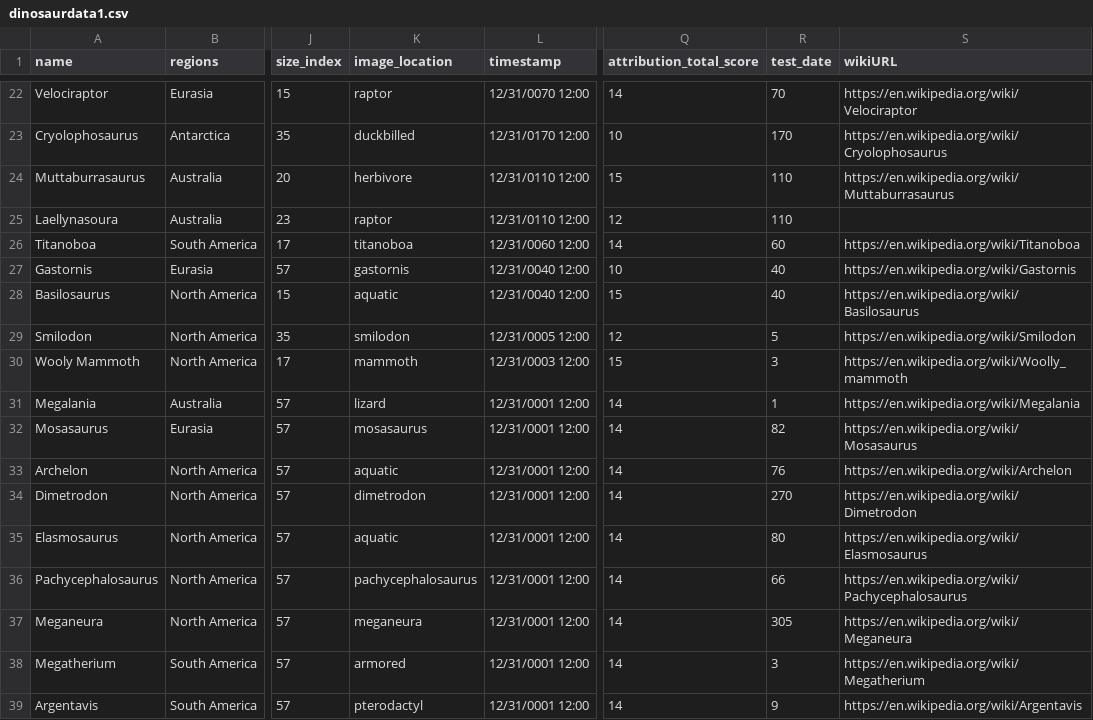
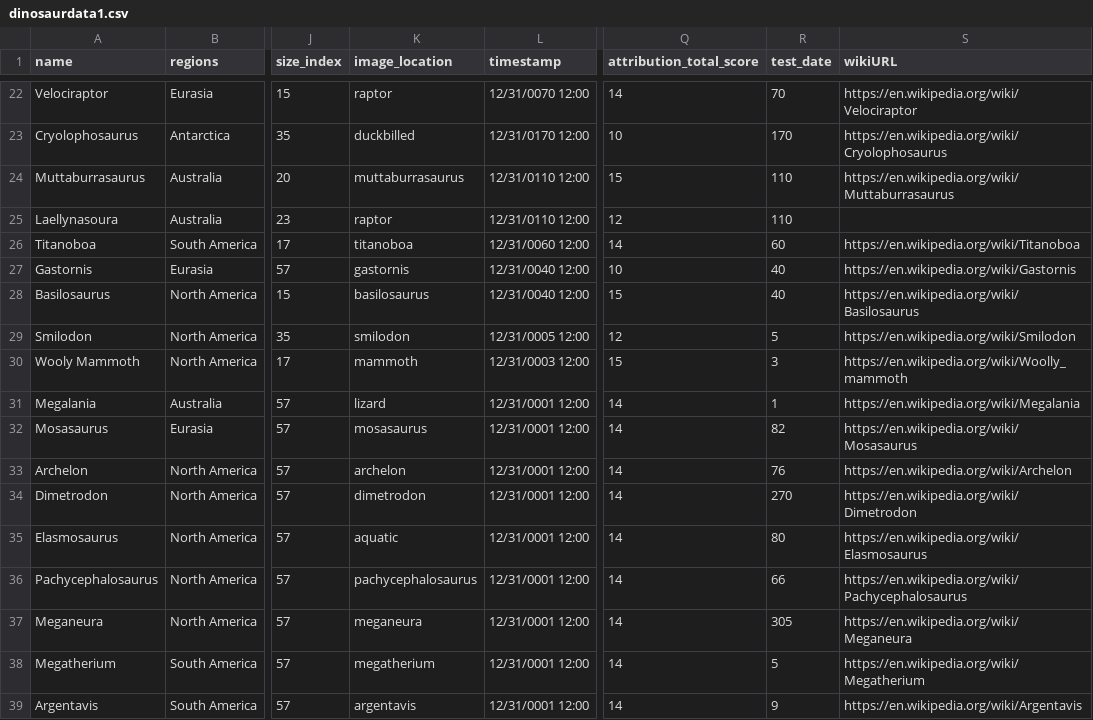
Before and after one commit to JeffRice/svelte-d3-prehistoric, a CSV file: public/dinosaurdata1.csv, drawn as a sheet; only a part is shown, gaps mark what is left out; the diff covers the shown part only; the diff names each change by its address in the sheet, - before the commit and + after, or states it on an @@ line.

```diff
--- a/public/dinosaurdata1.csv
+++ b/public/dinosaurdata1.csv
-K24 (image_location): herbivore
+K24 (image_location): muttaburrasaurus
-K28 (image_location): aquatic
+K28 (image_location): basilosaurus
-K33 (image_location): aquatic
+K33 (image_location): archelon
-K38 (image_location): armored
+K38 (image_location): megatherium
-R38 (test_date): 3
+R38 (test_date): 5
-K39 (image_location): pterodactyl
+K39 (image_location): argentavis
```
Also changed, not shown: 5 edited cells elsewhere in this file, 39 other files.
